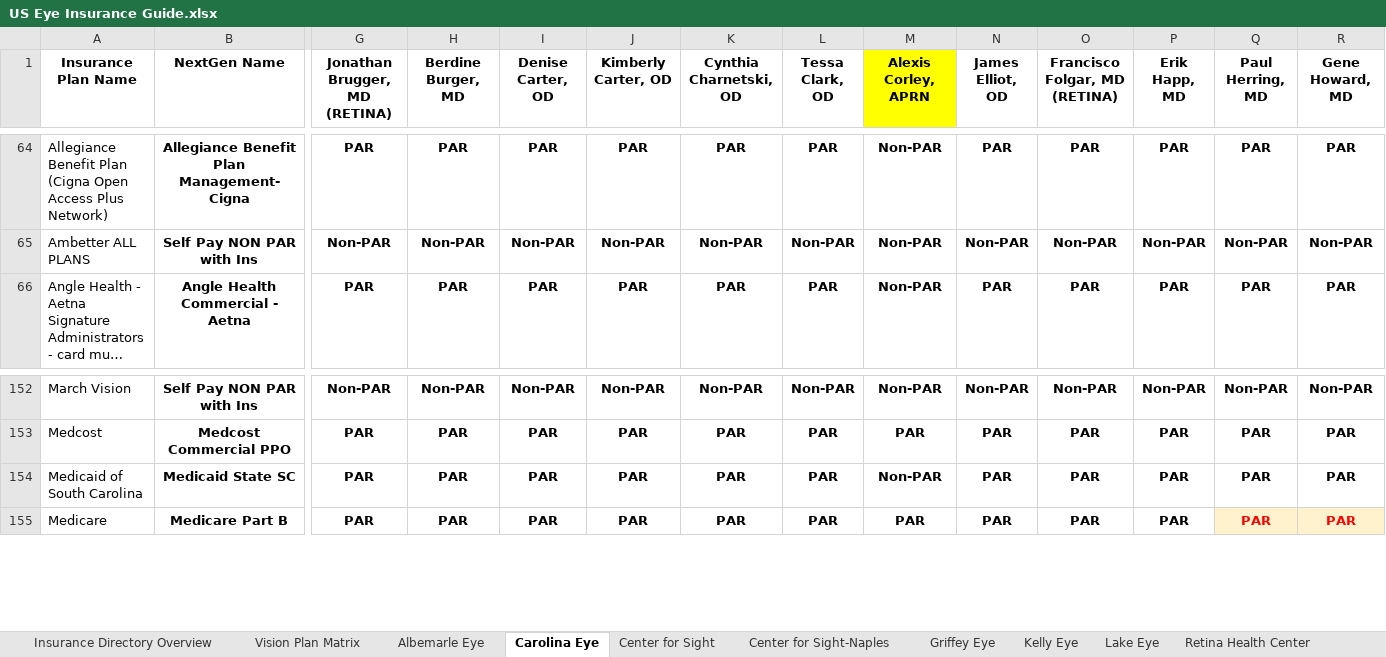
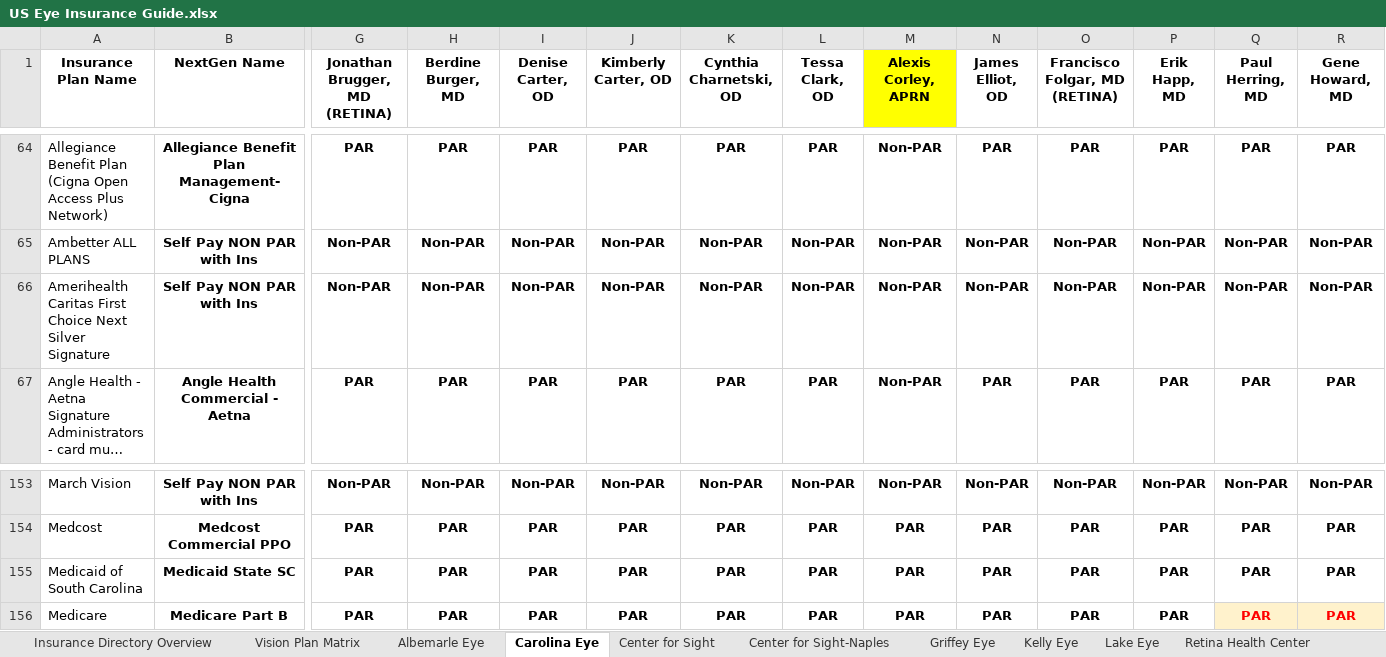
Before and after one commit to wak1616/PAC, an Excel workbook: US Eye Insurance Guide.xlsx, sheet Carolina Eye, drawn as a sheet; only a part is shown, gaps mark what is left out; long unchanged cells end in …; values as stored, in another font and other column widths than the file's, no borders; conditional formats not drawn; addresses are those after the commit; rows hold the shown columns only; the diff names each change by its address in the sheet, - before the commit and + after, or states it on an @@ line.

Commit message:
Add files via upload

```diff
--- a/US Eye Insurance Guide.xlsx (sheet Carolina Eye)
+++ b/US Eye Insurance Guide.xlsx (sheet Carolina Eye)
+row 66: Amerihealth Caritas First Choice Next Silver Signature | Self Pay NON PAR with Ins | Non-PAR | Non-PAR | Non-PAR | Non-PAR | Non-PAR | Non-PAR | Non-PAR | Non-PAR | Non-PAR | Non-PAR | Non-PAR | Non-PAR
-M155 (Alexis Corley, APRN): Non-PAR
+M155 (Alexis Corley, APRN): PAR
```
